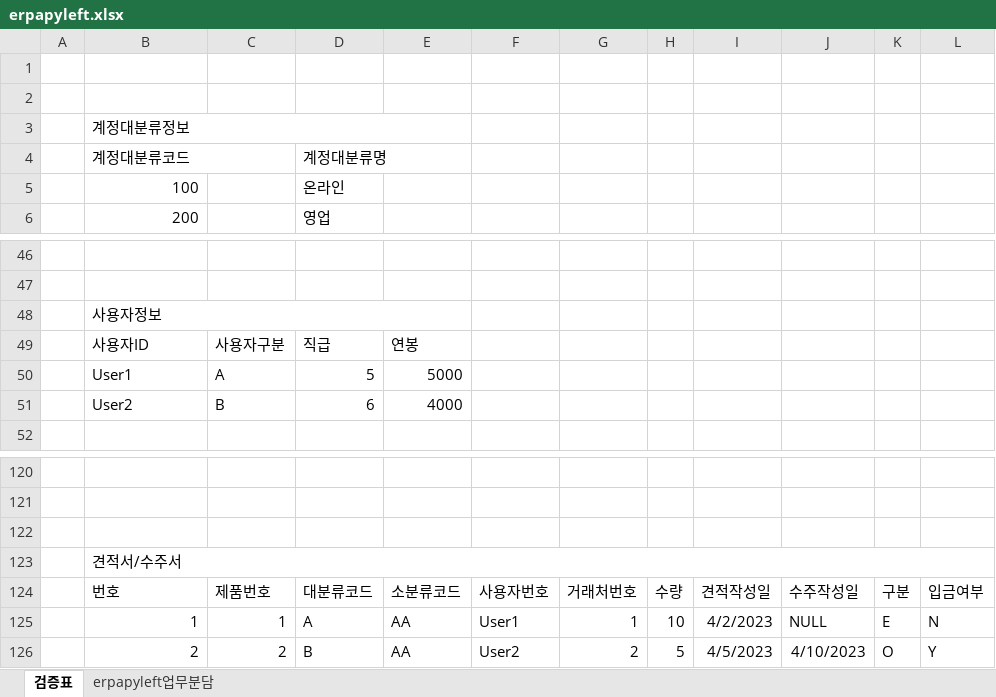
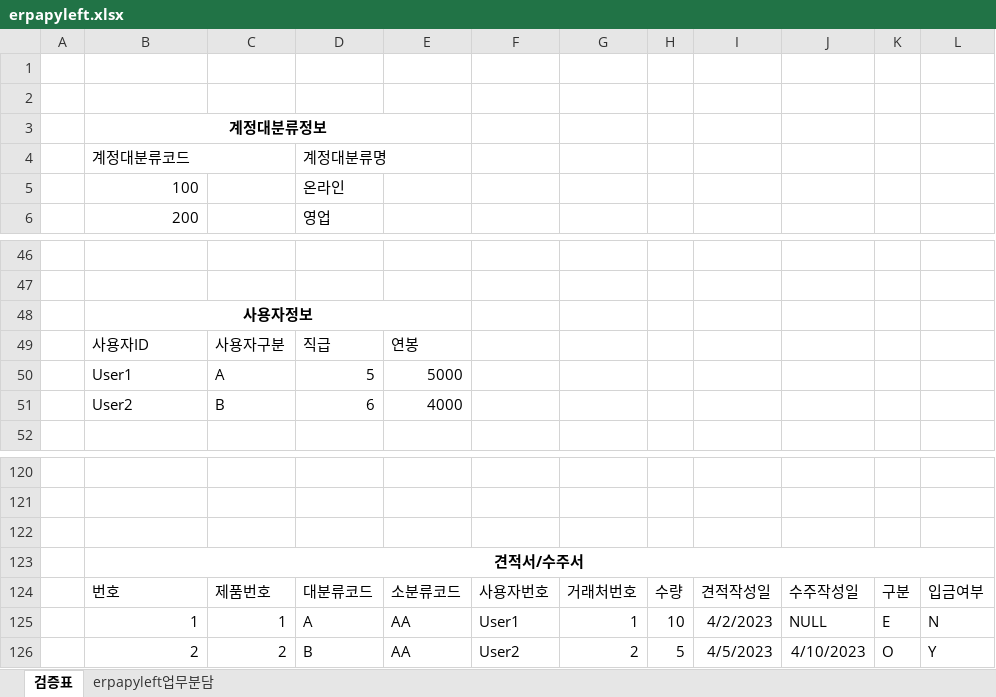
Before and after one commit to woo00/erpapyleft, an Excel workbook: erpapyleft.xlsx, sheet 검증표, drawn as a sheet; only a part is shown, gaps mark what is left out; values as stored, in another font and other column widths than the file's, no borders; the diff names each change by its address in the sheet, - before the commit and + after, or states it on an @@ line.

```diff
--- a/erpapyleft.xlsx (sheet 검증표)
+++ b/erpapyleft.xlsx (sheet 검증표)
@@ B3 bold: off → on, alignment: left → center @@
@@ B48 bold: off → on, alignment: left → center @@
@@ B123 bold: off → on, alignment: left → center @@
```
Also changed, not shown: sheet erpapyleft업무분담, hidden cells, 44 other files.
